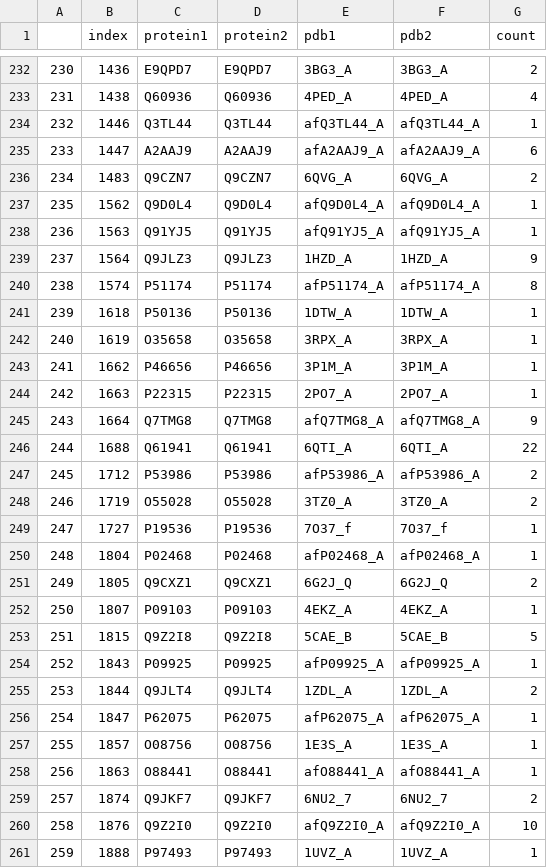
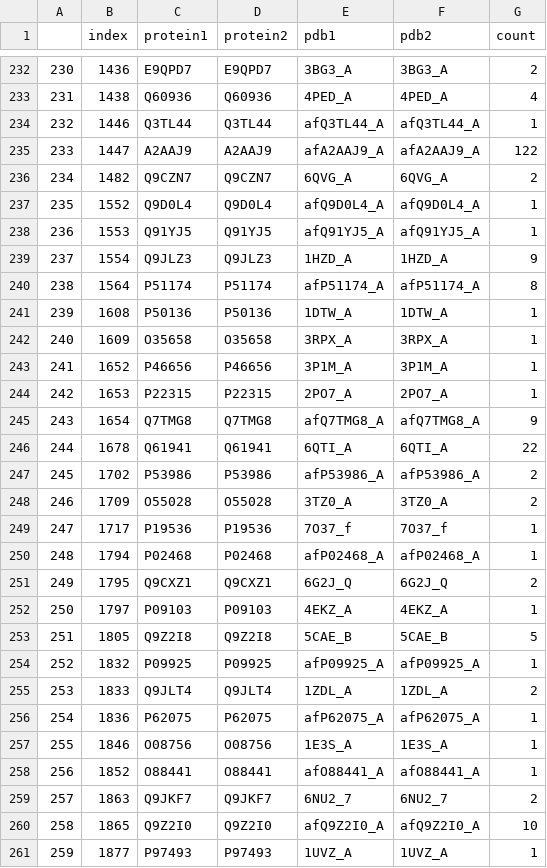
Before and after one commit to KohlbacherLab/CLAUDIO, a CSV file: data/out/full/liu18_schweppe17_linked_residues_intra-homo_2370_nonredundant_unique_pairs.csv, drawn as a sheet; only a part is shown, gaps mark what is left out; the diff covers the shown part only.

```diff
--- a/data/out/full/liu18_schweppe17_linked_residues_intra-homo_2370_nonredundant_unique_pairs.csv
+++ b/data/out/full/liu18_schweppe17_linked_residues_intra-homo_2370_nonredundant_unique_pairs.csv
@@ -234,28 +234,28 @@
 232,1446,Q3TL44,Q3TL44,afQ3TL44_A,afQ3TL44_A,1
-233,1447,A2AAJ9,A2AAJ9,afA2AAJ9_A,afA2AAJ9_A,6
-234,1483,Q9CZN7,Q9CZN7,6QVG_A,6QVG_A,2
-235,1562,Q9D0L4,Q9D0L4,afQ9D0L4_A,afQ9D0L4_A,1
-236,1563,Q91YJ5,Q91YJ5,afQ91YJ5_A,afQ91YJ5_A,1
-237,1564,Q9JLZ3,Q9JLZ3,1HZD_A,1HZD_A,9
-238,1574,P51174,P51174,afP51174_A,afP51174_A,8
-239,1618,P50136,P50136,1DTW_A,1DTW_A,1
-240,1619,O35658,O35658,3RPX_A,3RPX_A,1
-241,1662,P46656,P46656,3P1M_A,3P1M_A,1
-242,1663,P22315,P22315,2PO7_A,2PO7_A,1
-243,1664,Q7TMG8,Q7TMG8,afQ7TMG8_A,afQ7TMG8_A,9
-244,1688,Q61941,Q61941,6QTI_A,6QTI_A,22
-245,1712,P53986,P53986,afP53986_A,afP53986_A,2
-246,1719,O55028,O55028,3TZ0_A,3TZ0_A,2
-247,1727,P19536,P19536,7O37_f,7O37_f,1
-248,1804,P02468,P02468,afP02468_A,afP02468_A,1
-249,1805,Q9CXZ1,Q9CXZ1,6G2J_Q,6G2J_Q,2
-250,1807,P09103,P09103,4EKZ_A,4EKZ_A,1
-251,1815,Q9Z2I8,Q9Z2I8,5CAE_B,5CAE_B,5
-252,1843,P09925,P09925,afP09925_A,afP09925_A,1
-253,1844,Q9JLT4,Q9JLT4,1ZDL_A,1ZDL_A,2
-254,1847,P62075,P62075,afP62075_A,afP62075_A,1
-255,1857,O08756,O08756,1E3S_A,1E3S_A,1
-256,1863,O88441,O88441,afO88441_A,afO88441_A,1
-257,1874,Q9JKF7,Q9JKF7,6NU2_7,6NU2_7,2
-258,1876,Q9Z2I0,Q9Z2I0,afQ9Z2I0_A,afQ9Z2I0_A,10
-259,1888,P97493,P97493,1UVZ_A,1UVZ_A,1
+233,1447,A2AAJ9,A2AAJ9,afA2AAJ9_A,afA2AAJ9_A,122
+234,1482,Q9CZN7,Q9CZN7,6QVG_A,6QVG_A,2
+235,1552,Q9D0L4,Q9D0L4,afQ9D0L4_A,afQ9D0L4_A,1
+236,1553,Q91YJ5,Q91YJ5,afQ91YJ5_A,afQ91YJ5_A,1
+237,1554,Q9JLZ3,Q9JLZ3,1HZD_A,1HZD_A,9
+238,1564,P51174,P51174,afP51174_A,afP51174_A,8
+239,1608,P50136,P50136,1DTW_A,1DTW_A,1
+240,1609,O35658,O35658,3RPX_A,3RPX_A,1
+241,1652,P46656,P46656,3P1M_A,3P1M_A,1
+242,1653,P22315,P22315,2PO7_A,2PO7_A,1
+243,1654,Q7TMG8,Q7TMG8,afQ7TMG8_A,afQ7TMG8_A,9
+244,1678,Q61941,Q61941,6QTI_A,6QTI_A,22
+245,1702,P53986,P53986,afP53986_A,afP53986_A,2
+246,1709,O55028,O55028,3TZ0_A,3TZ0_A,2
+247,1717,P19536,P19536,7O37_f,7O37_f,1
+248,1794,P02468,P02468,afP02468_A,afP02468_A,1
+249,1795,Q9CXZ1,Q9CXZ1,6G2J_Q,6G2J_Q,2
+250,1797,P09103,P09103,4EKZ_A,4EKZ_A,1
+251,1805,Q9Z2I8,Q9Z2I8,5CAE_B,5CAE_B,5
+252,1832,P09925,P09925,afP09925_A,afP09925_A,1
+253,1833,Q9JLT4,Q9JLT4,1ZDL_A,1ZDL_A,2
+254,1836,P62075,P62075,afP62075_A,afP62075_A,1
+255,1846,O08756,O08756,1E3S_A,1E3S_A,1
+256,1852,O88441,O88441,afO88441_A,afO88441_A,1
+257,1863,Q9JKF7,Q9JKF7,6NU2_7,6NU2_7,2
+258,1865,Q9Z2I0,Q9Z2I0,afQ9Z2I0_A,afQ9Z2I0_A,10
+259,1877,P97493,P97493,1UVZ_A,1UVZ_A,1
```
Also changed, not shown: 78 edited cells elsewhere in this file, data/out/full/liu18_schweppe17_linked_residues_intra-homo_2370_nonredundant_unique_proteins.csv, 22 other files.
